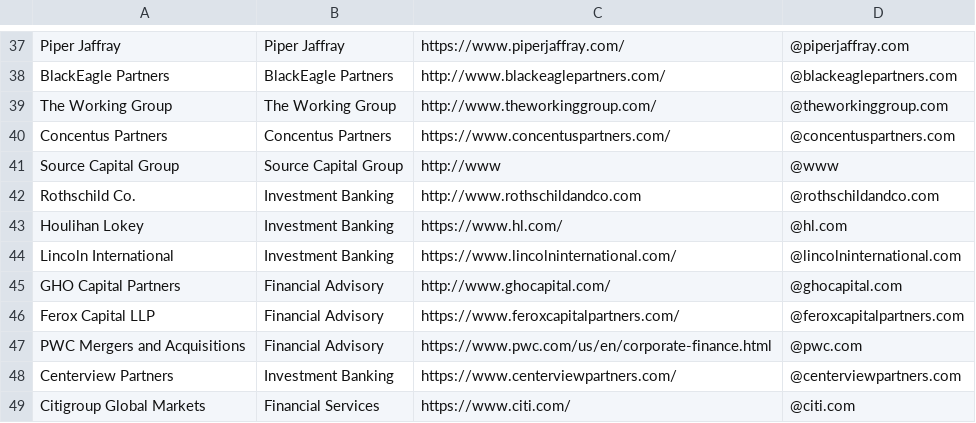
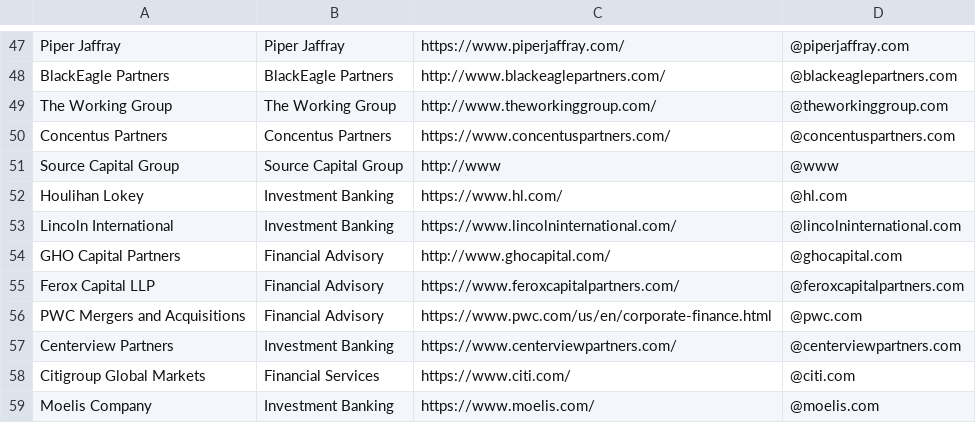
Before and after one commit to will-carrington/inconsistent_contacts, a CSV file: wac6er_file.csv, drawn as a sheet; only a part is shown, gaps mark what is left out; the shorter side is filled out with more unchanged rows; removed rows and columns are numbered as before the commit, all else as after; the diff covers the shown part only; the diff names each change by its address in the sheet, - before the commit and + after, or states it on an @@ line.

```diff
--- a/wac6er_file.csv
+++ b/wac6er_file.csv
-row 42: Rothschild Co. | Investment Banking | http://www.rothschildandco.com | @rothschildandco.com
```
Also changed, not shown: 15 added rows, 12 removed rows and 7 edited cells elsewhere in this file.
